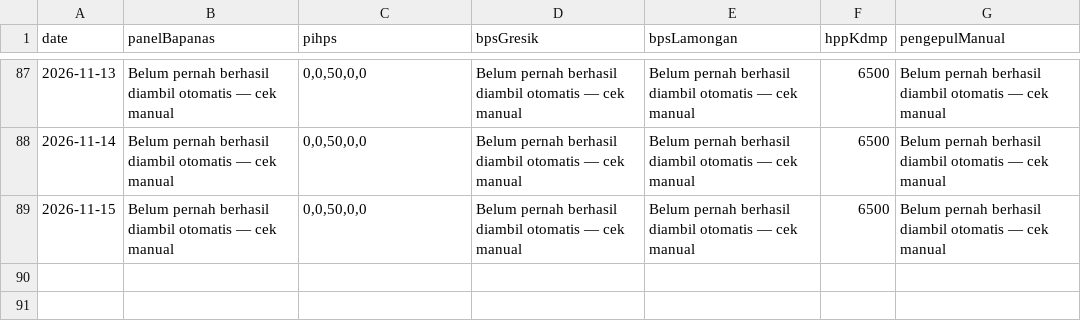
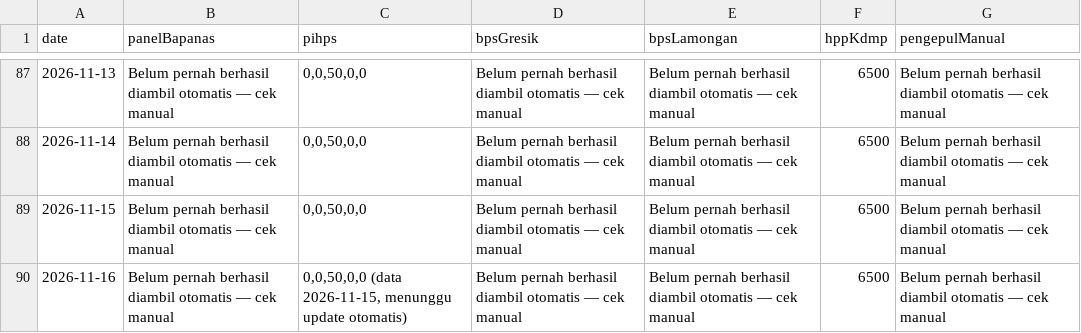
Before and after one commit to romlidisduk-beep/sembako, a CSV file: data/national-reference-history.csv, drawn as a sheet; only a part is shown, gaps mark what is left out.

```diff
--- a/data/national-reference-history.csv
+++ b/data/national-reference-history.csv
@@ -89 +89,2 @@ date,panelBapanas,pihps,bpsGresik,bpsLamongan,hppKdmp,pengepulManual
 2026-11-15,Belum pernah berhasil diambil otomatis — cek manual,"0,0,50,0,0",Belum pernah berhasil diambil otomatis — cek manual,Belum pernah berhasil diambil otomatis — cek manual,6500,Belum pernah berhasil diambil otomatis — cek manual
+2026-11-16,Belum pernah berhasil diambil otomatis — cek manual,"0,0,50,0,0 (data 2026-11-15, menunggu update otomatis)",Belum pernah berhasil diambil otomatis — cek manual,Belum pernah berhasil diambil otomatis — cek manual,6500,Belum pernah berhasil diambil otomatis — cek manual
```
Also changed, not shown: 6 other files.
